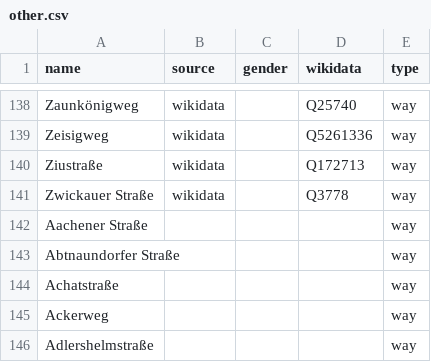
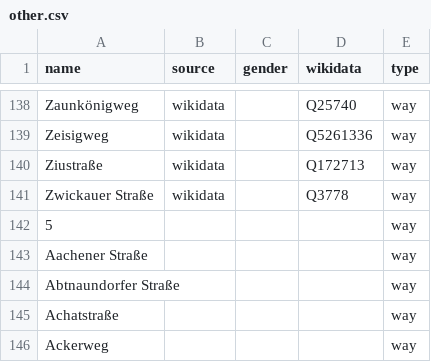
Before and after one commit to EqualStreetNames/equalstreetnames-leipzig, a CSV file: data/other.csv, drawn as a sheet; only a part is shown, gaps mark what is left out; the shorter side is filled out with more unchanged rows; the diff names each change by its address in the sheet, - before the commit and + after, or states it on an @@ line.

```diff
--- a/data/other.csv
+++ b/data/other.csv
+row 142: 5 |  |  |  | way
```
Also changed, not shown: 2 other files.
